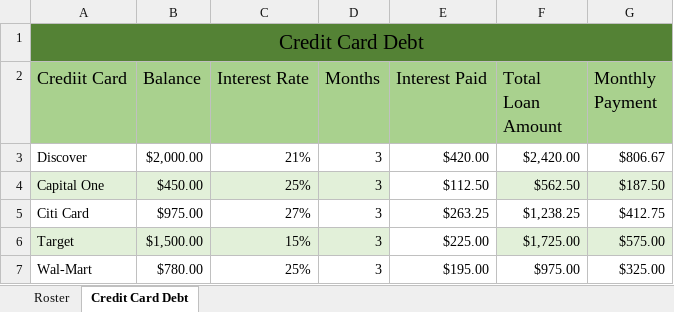
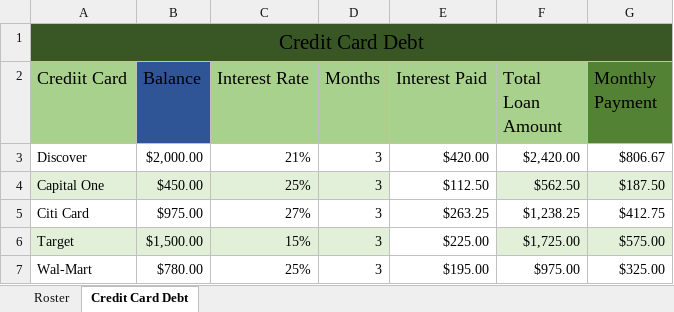
Before and after one commit to AdamRKlima/Homework, an Excel workbook: section2/AdamKlima_ExcelHomework.xlsx, sheet Credit Card Debt, drawn as a sheet; values as stored, in another font and other column widths than the file's, no borders; charts and pictures and table styles not drawn; the diff names each change by its address in the sheet, - before the commit and + after, or states it on an @@ line.

```diff
--- a/section2/AdamKlima_ExcelHomework.xlsx (sheet Credit Card Debt)
+++ b/section2/AdamKlima_ExcelHomework.xlsx (sheet Credit Card Debt)
-A1:G1 fill: #548235
+A1:G1 fill: #385724
-B2 fill: #A9D18E
+B2 fill: #2F5597
-G2 fill: #A9D18E
+G2 fill: #548235
```
Also changed, not shown: charts or pictures, section2/AK_Excel_Payments_Activity.xlsx.
